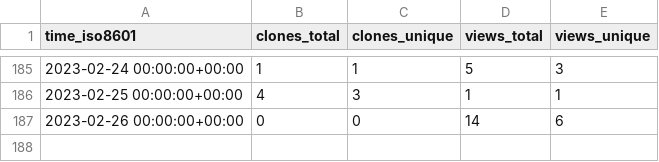
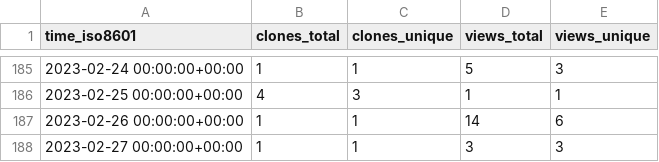
Before and after one commit to richibrics/IoTuring, a CSV file: richibrics/IoTuring/ghrs-data/views_clones_aggregate.csv, drawn as a sheet; only a part is shown, gaps mark what is left out.

```diff
--- a/richibrics/IoTuring/ghrs-data/views_clones_aggregate.csv
+++ b/richibrics/IoTuring/ghrs-data/views_clones_aggregate.csv
@@ -186,2 +186,3 @@ time_iso8601,clones_total,clones_unique,views_total,views_unique
 2023-02-25 00:00:00+00:00,4,3,1,1
-2023-02-26 00:00:00+00:00,0,0,14,6
+2023-02-26 00:00:00+00:00,1,1,14,6
+2023-02-27 00:00:00+00:00,1,1,3,3
```
Also changed, not shown: 1 other file.
